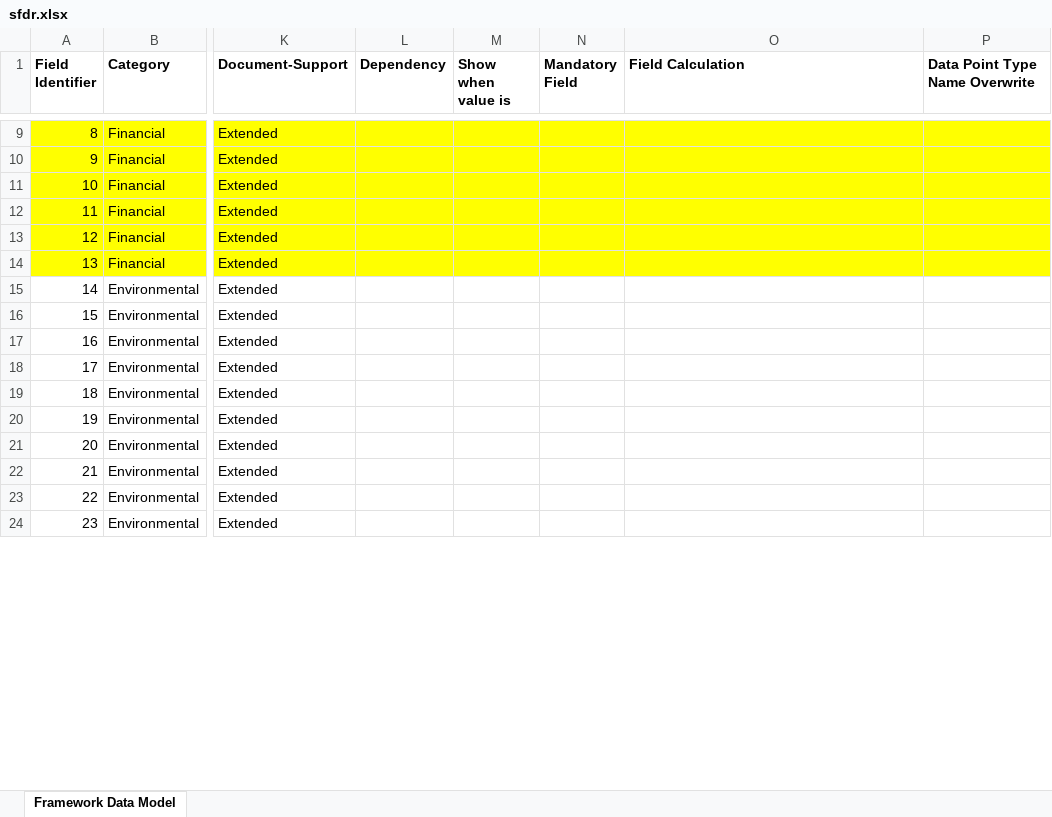
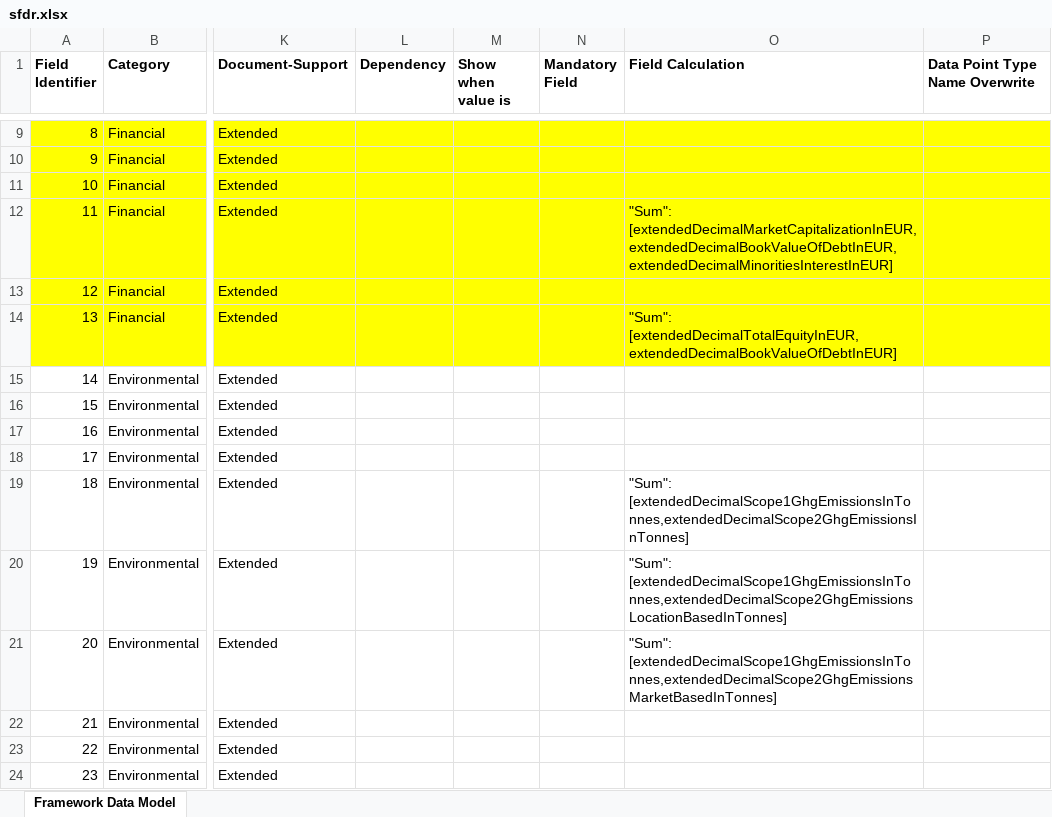
Before and after one commit to d-fine/Dataland, an Excel workbook: dataland-framework-toolbox/inputs/sfdr/sfdr.xlsx, sheet Framework Data Model, drawn as a sheet; only a part is shown, gaps mark what is left out; values as stored, in another font and other column widths than the file's, no borders; the diff covers the shown part only; the diff names each change by its address in the sheet, - before the commit and + after, or states it on an @@ line.

```diff
--- a/dataland-framework-toolbox/inputs/sfdr/sfdr.xlsx (sheet Framework Data Model)
+++ b/dataland-framework-toolbox/inputs/sfdr/sfdr.xlsx (sheet Framework Data Model)
-O12 (Field Calculation): (empty)
+O12 (Field Calculation): "Sum": [extendedDecimalMarketCapitalizationInEUR,extendedDecimalBookValueOfDebtInEUR,extendedDecimalMinoritiesInterestInEUR]
-O14 (Field Calculation): (empty)
+O14 (Field Calculation): "Sum": [extendedDecimalTotalEquityInEUR,extendedDecimalBookValueOfDebtInEUR]
-O19 (Field Calculation): (empty)
+O19 (Field Calculation): "Sum": [extendedDecimalScope1GhgEmissionsInTonnes,extendedDecimalScope2GhgEmissionsInTonnes]
-O20 (Field Calculation): (empty)
+O20 (Field Calculation): "Sum": [extendedDecimalScope1GhgEmissionsInTonnes,extendedDecimalScope2GhgEmissionsLocationBasedInTonnes]
-O21 (Field Calculation): (empty)
+O21 (Field Calculation): "Sum": [extendedDecimalScope1GhgEmissionsInTonnes,extendedDecimalScope2GhgEmissionsMarketBasedInTonnes]
```
Also changed, not shown: 13 edited cells elsewhere in this sheet, dataland-framework-toolbox/inputs/pcaf/pcaf.xlsx, 7 other files.
